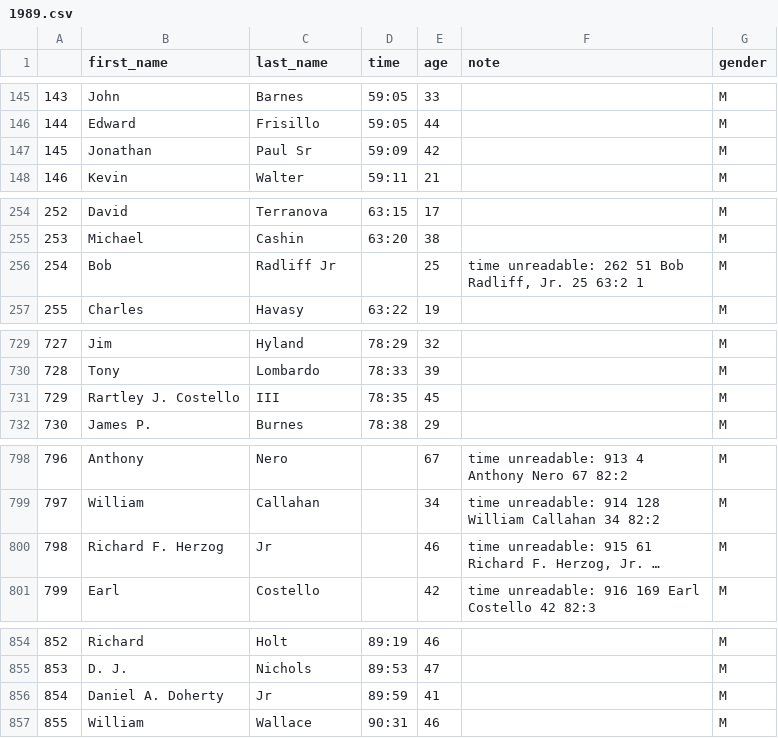
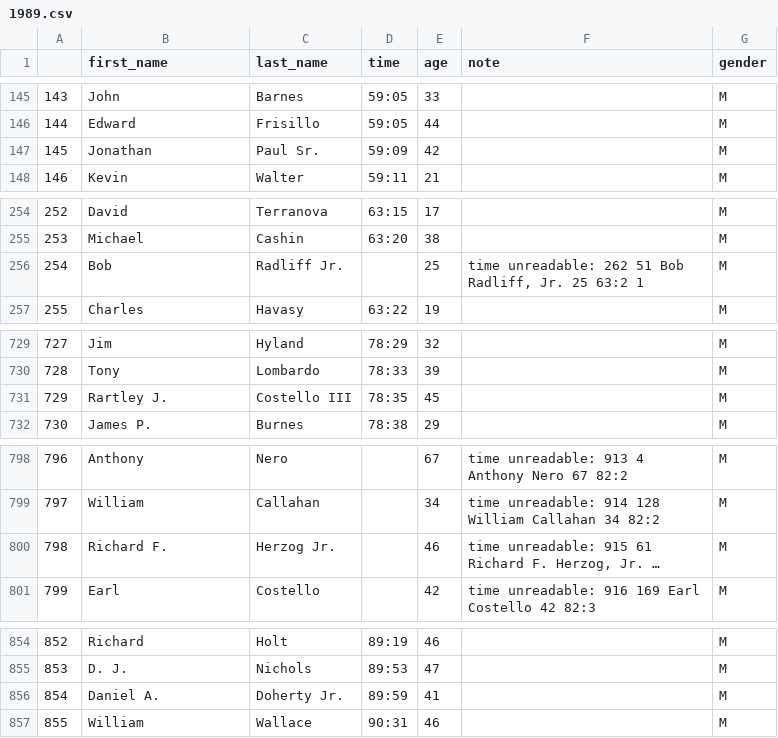
Before and after one commit to bnorthan/raceresults, a CSV file: data/Stockade-athon all time/csv/1989.csv, drawn as a sheet; only a part is shown, gaps mark what is left out; long unchanged cells end in …; the diff covers the shown part only; the diff names each change by its address in the sheet, - before the commit and + after, or states it on an @@ line.

```diff
--- a/data/Stockade-athon all time/csv/1989.csv
+++ b/data/Stockade-athon all time/csv/1989.csv
-C147 (last_name): Paul Sr
+C147 (last_name): Paul Sr.
-C256 (last_name): Radliff Jr
+C256 (last_name): Radliff Jr.
-B731 (first_name): Rartley J. Costello
+B731 (first_name): Rartley J.
-C731 (last_name): III
+C731 (last_name): Costello III
-B800 (first_name): Richard F. Herzog
+B800 (first_name): Richard F.
-C800 (last_name): Jr
+C800 (last_name): Herzog Jr.
-B856 (first_name): Daniel A. Doherty
+B856 (first_name): Daniel A.
-C856 (last_name): Jr
+C856 (last_name): Doherty Jr.
```
Also changed, not shown: 17 edited cells elsewhere in this file, data/Stockade-athon all time/active_streaks.csv, data/Stockade-athon all time/aliases.csv, 41 other files.
